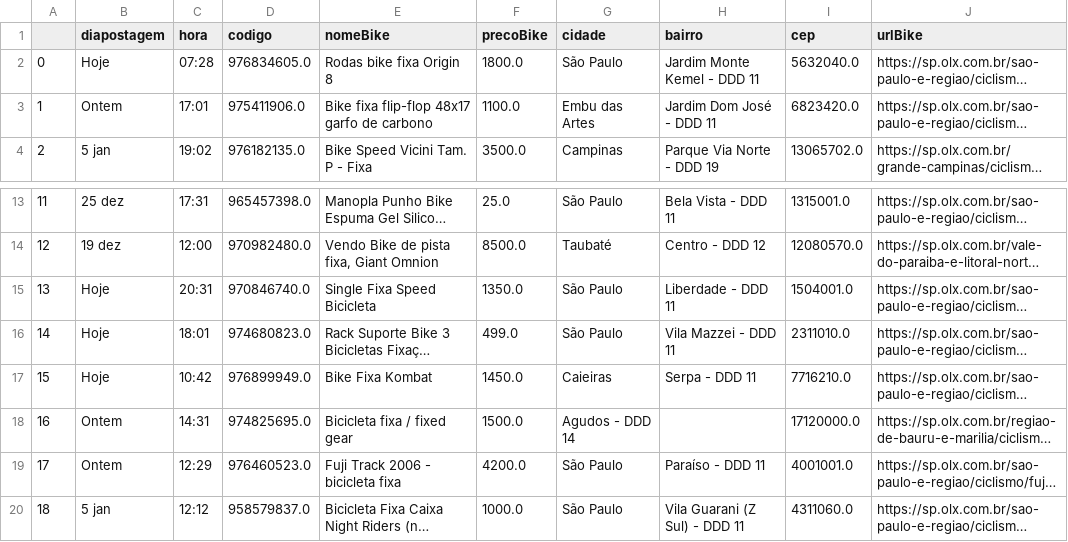
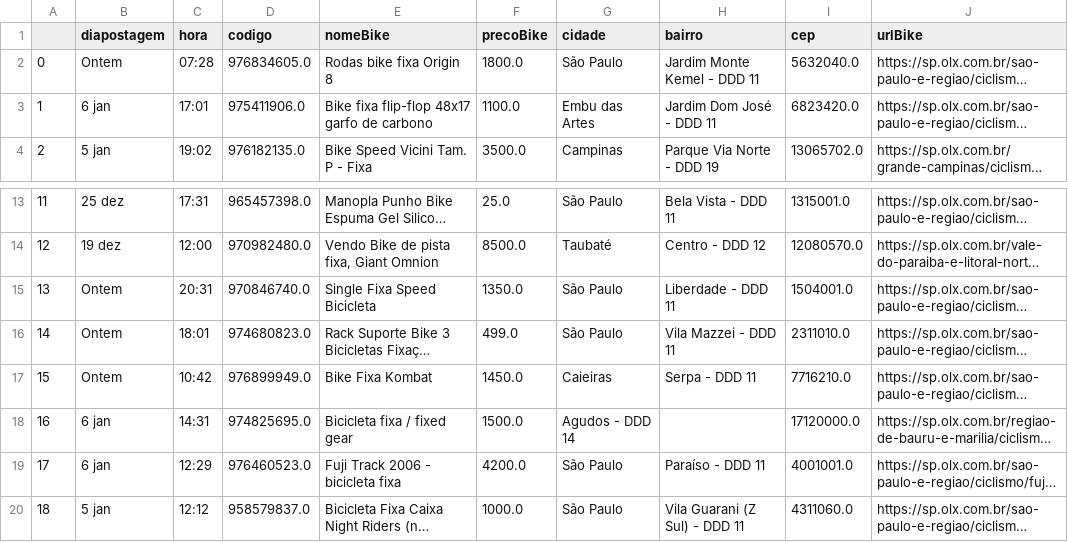
Before and after one commit to cmpaulo/webScrap, a CSV file: dados_bike_sunburst_clean.csv, drawn as a sheet; only a part is shown, gaps mark what is left out; long unchanged cells end in …; the diff names each change by its address in the sheet, - before the commit and + after, or states it on an @@ line.

```diff
--- a/dados_bike_sunburst_clean.csv
+++ b/dados_bike_sunburst_clean.csv
-B2 (diapostagem): Hoje
+B2 (diapostagem): Ontem
-B3 (diapostagem): Ontem
+B3 (diapostagem): 6 jan
-B15:B17 (diapostagem): Hoje
+B15:B17 (diapostagem): Ontem
-B18:B19 (diapostagem): Ontem
+B18:B19 (diapostagem): 6 jan
```
Also changed, not shown: dados_bike_busca_sunburst.csv, 1 other file.
